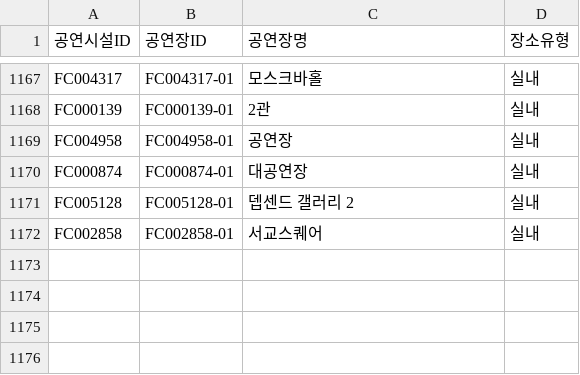
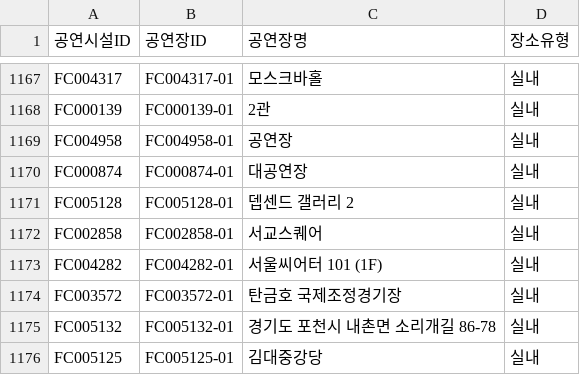
Before and after one commit to Yu-Hyemin/culture_safe_map, a CSV file: data/hall_metadata.csv, drawn as a sheet; only a part is shown, gaps mark what is left out; the diff names each change by its address in the sheet, - before the commit and + after, or states it on an @@ line.

```diff
--- a/data/hall_metadata.csv
+++ b/data/hall_metadata.csv
+row 1173: FC004282 | FC004282-01 | 서울씨어터 101 (1F) | 실내
+row 1174: FC003572 | FC003572-01 | 탄금호 국제조정경기장 | 실내
+row 1175: FC005132 | FC005132-01 | 경기도 포천시 내촌면 소리개길 86-78 | 실내
+row 1176: FC005125 | FC005125-01 | 김대중강당 | 실내
```
Also changed, not shown: 1 other file.
